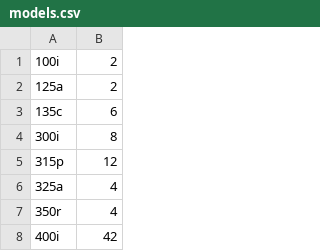
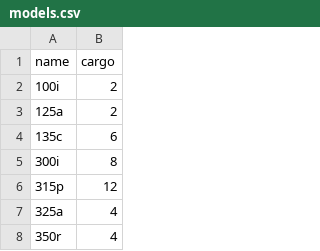
Before and after one commit to ordre-noir/sc-resources, a CSV file: nargit/models.csv, drawn as a sheet; only a part is shown; the shorter side is filled out with more unchanged rows; the diff names each change by its address in the sheet, - before the commit and + after, or states it on an @@ line.

```diff
--- a/nargit/models.csv
+++ b/nargit/models.csv
+row 1: name | cargo
```
Also changed, not shown: 7 other files.
